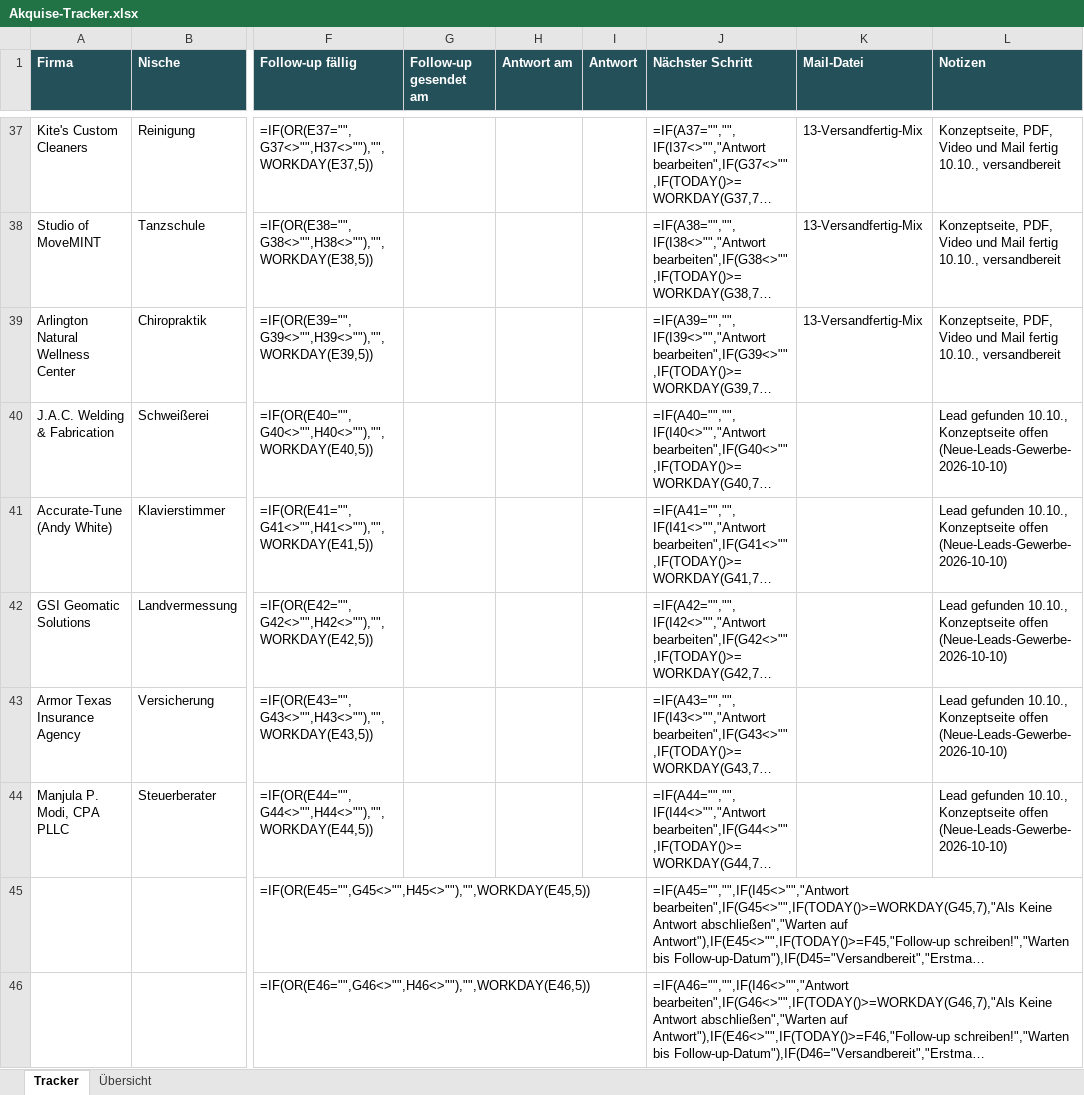
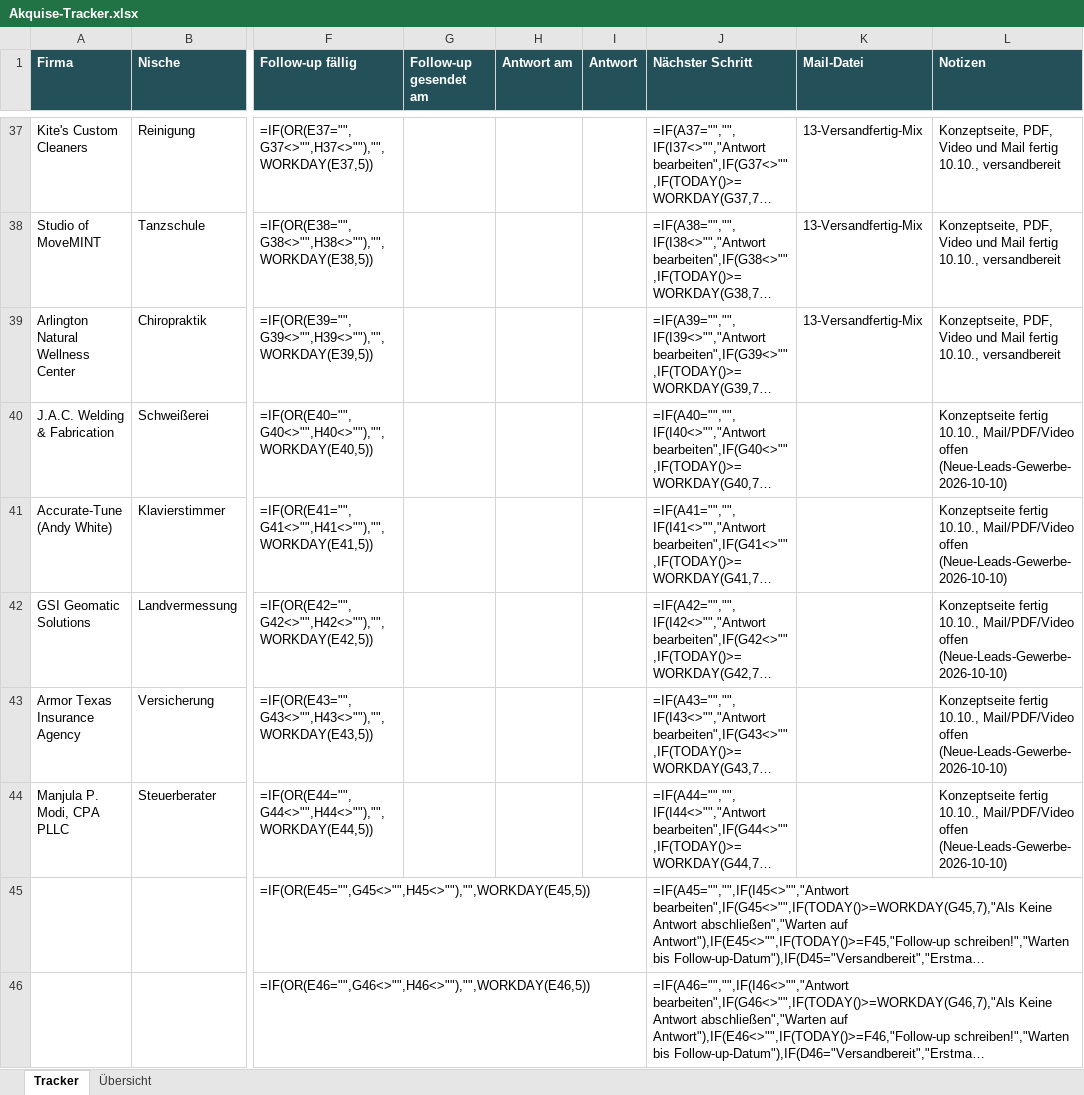
Before and after one commit to Northframe-design/business-infos, an Excel workbook: 03 Vertrieb/Akquise-Tracker.xlsx, sheet Tracker, drawn as a sheet; only a part is shown, gaps mark what is left out; long unchanged cells end in …; values as stored, in another font and other column widths than the file's, no borders; formulas without a stored value are shown as written; conditional formats not drawn; the diff names each change by its address in the sheet, - before the commit and + after, or states it on an @@ line.

```diff
--- a/03 Vertrieb/Akquise-Tracker.xlsx (sheet Tracker)
+++ b/03 Vertrieb/Akquise-Tracker.xlsx (sheet Tracker)
-L40:L44 (Notizen): Lead gefunden 10.10., Konzeptseite offen (Neue-Leads-Gewerbe-2026-10-10)
+L40:L44 (Notizen): Konzeptseite fertig 10.10., Mail/PDF/Video offen (Neue-Leads-Gewerbe-2026-10-10)
```
Also changed, not shown: 1 other file.
